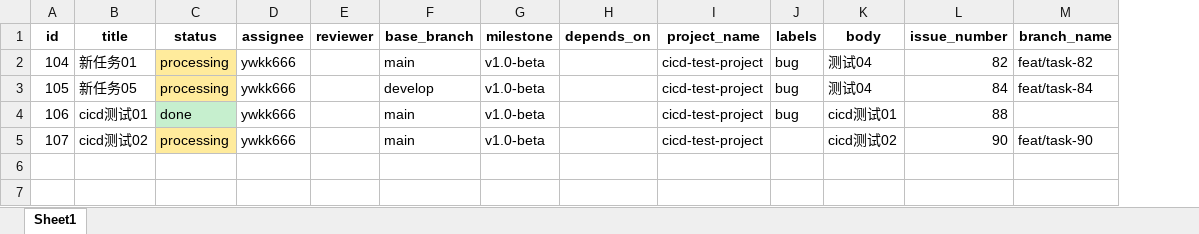
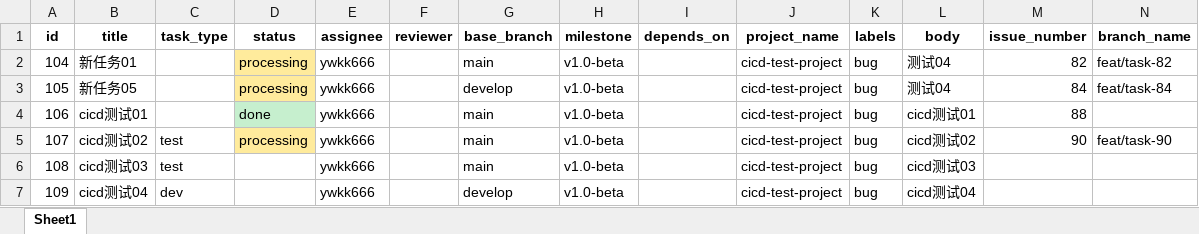
Before and after one commit to ywkk666/cicd-test, an Excel workbook: task_center/task_manager.xlsx, sheet Sheet1, drawn as a sheet; only a part is shown; values as stored, in another font and other column widths than the file's, no borders; addresses are those after the commit; rows hold the shown columns only; the diff names each change by its address in the sheet, - before the commit and + after, or states it on an @@ line.

Commit message:
feat(task_center): 添加task_type字段并更新任务数据
- 在FIELD_ORDER中添加task_type字段
- 更新tasks.yaml文件中的任务数据，补充task_type字段
- 新增3个测试任务并完善相关字段

```diff
--- a/task_center/task_manager.xlsx (sheet Sheet1)
+++ b/task_center/task_manager.xlsx (sheet Sheet1)
+column C (task_type), row 5: test
-K5 (labels): (empty)
+K5 (labels): bug
+row 6: 108 | cicd测试03 | test |  | ywkk666 |  | main | v1.0-beta |  | cicd-test-project | bug | cicd测试03
+row 7: 109 | cicd测试04 | dev |  | ywkk666 |  | develop | v1.0-beta |  | cicd-test-project | bug | cicd测试04
```
Also changed, not shown: 2 other files.
